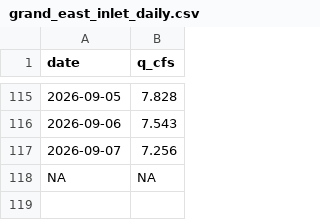
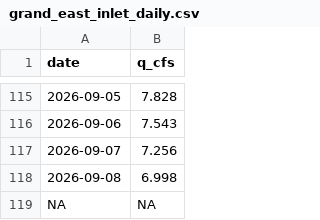
Before and after one commit to rossyndicate/TLS_DSS, a CSV file: data_submodule/raw_data/target_output/grand_east_inlet_daily.csv, drawn as a sheet; only a part is shown, gaps mark what is left out.

```diff
--- a/data_submodule/raw_data/target_output/grand_east_inlet_daily.csv
+++ b/data_submodule/raw_data/target_output/grand_east_inlet_daily.csv
@@ -117,2 +117,3 @@ date,q_cfs
 2026-09-07,7.256
+2026-09-08,6.998
 NA,NA
```
Also changed, not shown: data_submodule/raw_data/target_output/SM_MID_L1.csv, data_submodule/raw_data/target_output/adams_tunnel_data.csv, 7 other files.
